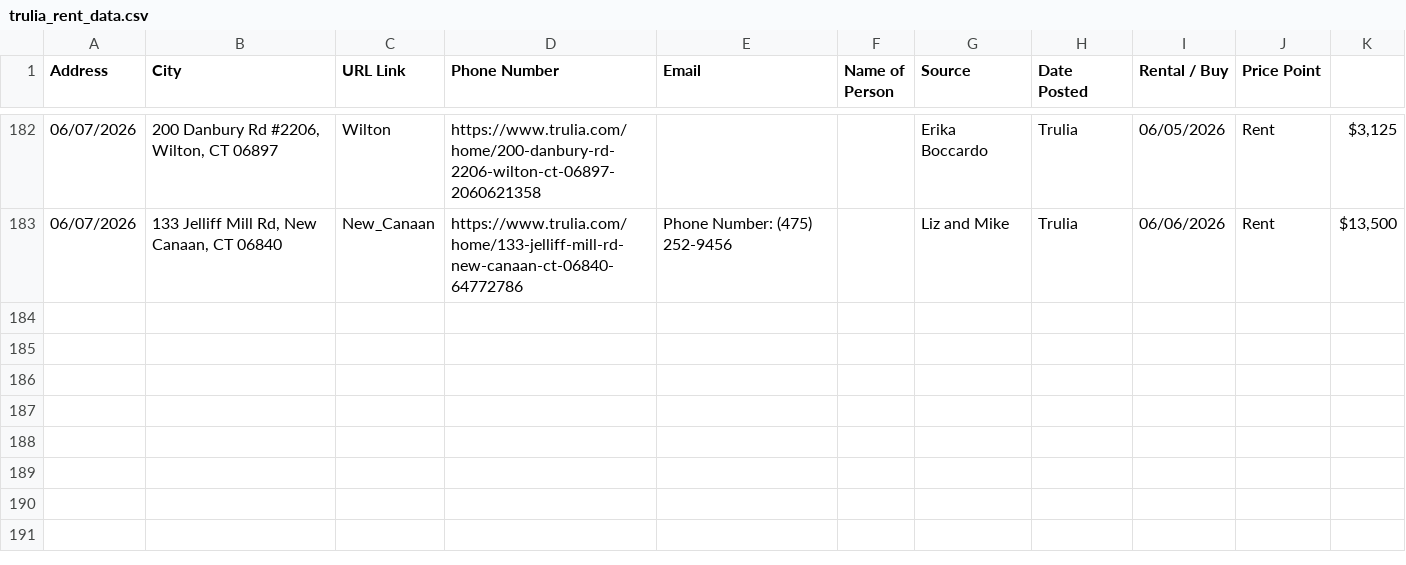
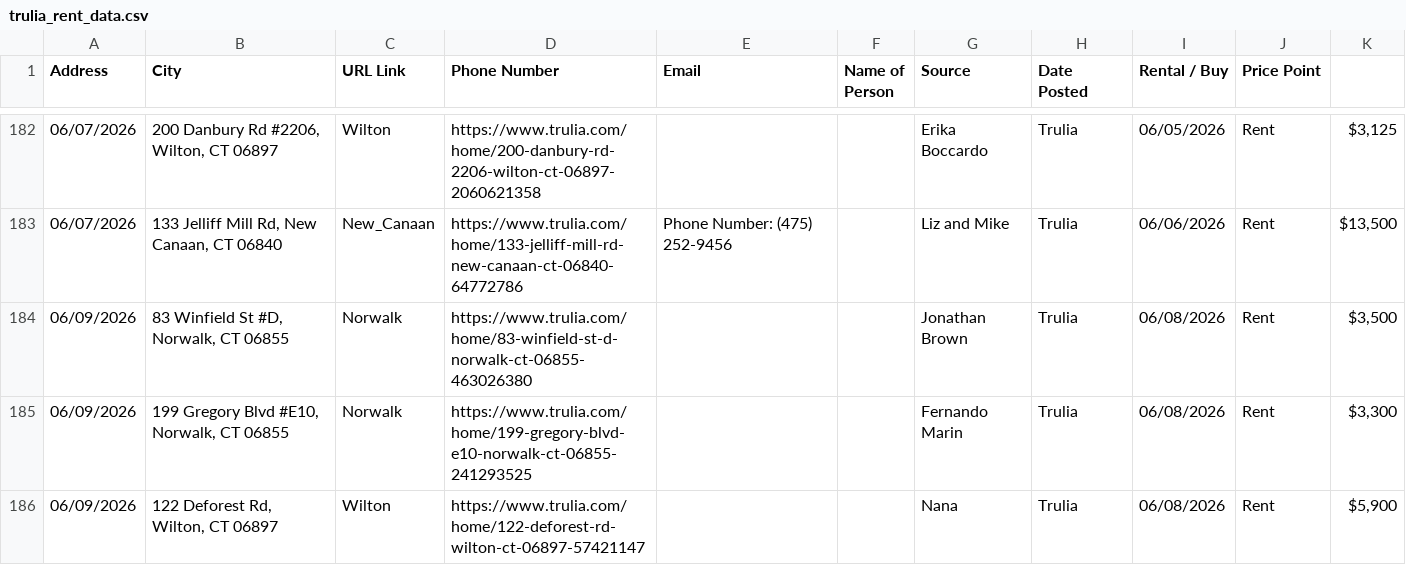
Before and after one commit to wistel-alexander/Blues-Point-Real-State, a CSV file: Trulia Rent/trulia_rent_data.csv, drawn as a sheet; only a part is shown, gaps mark what is left out; the diff names each change by its address in the sheet, - before the commit and + after, or states it on an @@ line.

```diff
--- a/Trulia Rent/trulia_rent_data.csv
+++ b/Trulia Rent/trulia_rent_data.csv
+row 184: 06/09/2026 | 83 Winfield St #D, Norwalk, CT 06855 | Norwalk | https://www.trulia.com/home/83-winfield-st-d-norwalk-ct-06855-463026380 |  |  | Jonathan Brown | Trulia | 06/08/2026 | Rent | $3,500
+row 185: 06/09/2026 | 199 Gregory Blvd #E10, Norwalk, CT 06855 | Norwalk | https://www.trulia.com/home/199-gregory-blvd-e10-norwalk-ct-06855-241293525 |  |  | Fernando Marin | Trulia | 06/08/2026 | Rent | $3,300
+row 186: 06/09/2026 | 122 Deforest Rd, Wilton, CT 06897 | Wilton | https://www.trulia.com/home/122-deforest-rd-wilton-ct-06897-57421147 |  |  | Nana | Trulia | 06/08/2026 | Rent | $5,900
```
Also changed, not shown: Trulia Buy/visited_links_buy.csv, Trulia Rent/visited_links.csv.
